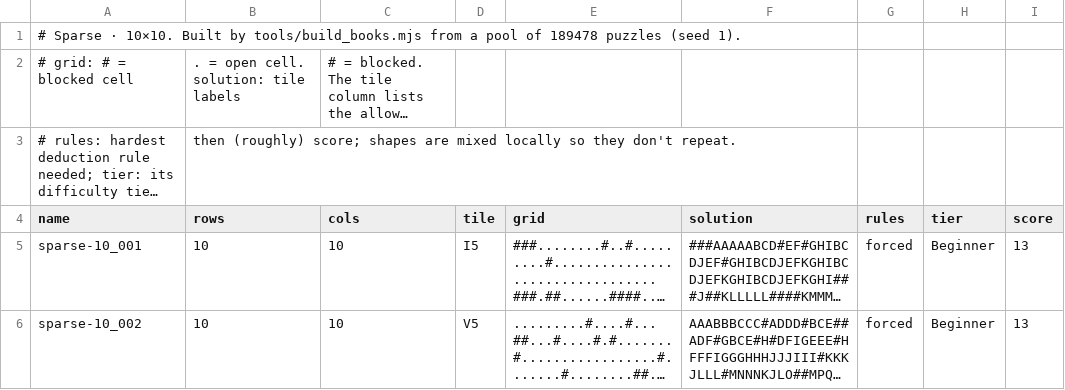
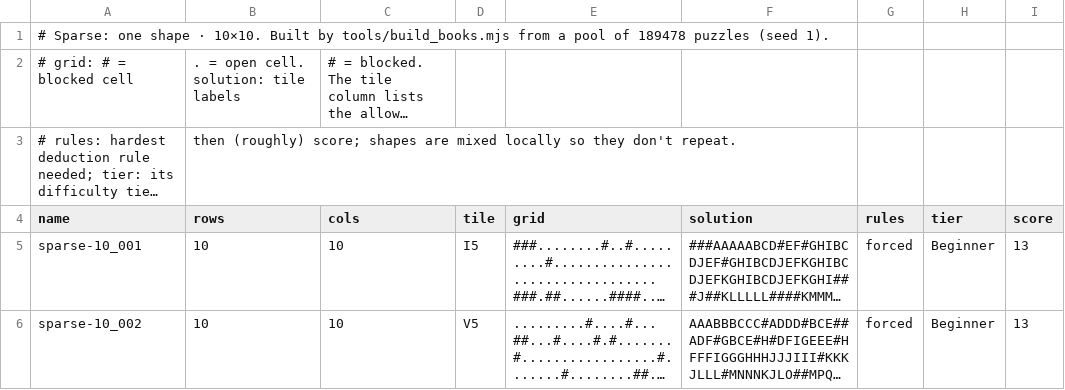
Before and after one commit to JoshMermel/polyomino-panel, a CSV file: data/sparse-10.csv, drawn as a sheet; only a part is shown; long unchanged cells end in …; the diff names each change by its address in the sheet, - before the commit and + after, or states it on an @@ line.

```diff
--- a/data/sparse-10.csv
+++ b/data/sparse-10.csv
-A1 (name): # Sparse · 10×10.…
+A1 (name): # Sparse: one shape · 10×10.…
```
Also changed, not shown: data/sparse-6.csv, data/sparse-8.csv, 14 other files.
